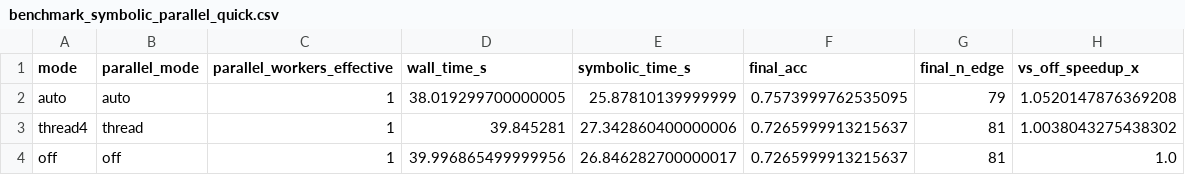
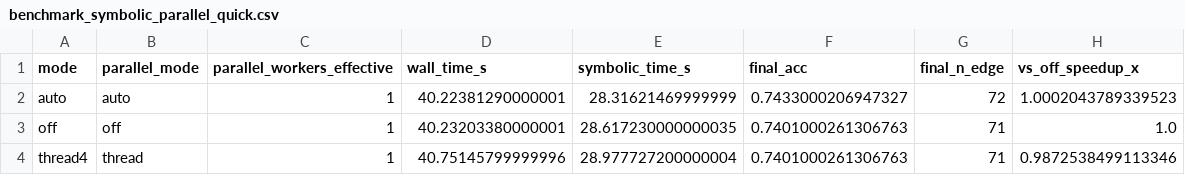
Before and after one commit to ccstudentcc/symkan-experiments, a CSV file: benchmark_symbolic_parallel_quick.csv, drawn as a sheet.

```diff
--- a/benchmark_symbolic_parallel_quick.csv
+++ b/benchmark_symbolic_parallel_quick.csv
@@ -1,4 +1,4 @@
 mode,parallel_mode,parallel_workers_effective,wall_time_s,symbolic_time_s,final_acc,final_n_edge,vs_off_speedup_x
-auto,auto,1,38.019299700000005,25.87810139999999,0.7573999762535095,79,1.0520147876369208
-thread4,thread,1,39.845281,27.342860400000006,0.7265999913215637,81,1.0038043275438302
-off,off,1,39.996865499999956,26.846282700000017,0.7265999913215637,81,1.0
+auto,auto,1,40.22381290000001,28.31621469999999,0.7433000206947327,72,1.0002043789339523
+off,off,1,40.23203380000001,28.617230000000035,0.7401000261306763,71,1.0
+thread4,thread,1,40.75145799999996,28.977727200000004,0.7401000261306763,71,0.9872538499113346
```
Also changed, not shown: benchmark_multi_round_raw.csv, benchmark_multi_round_summary_cn.csv, 12 other files.
